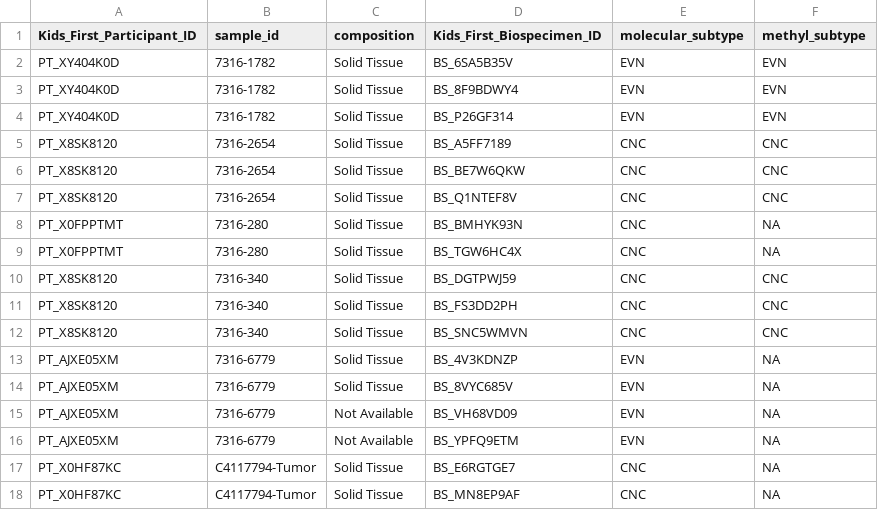
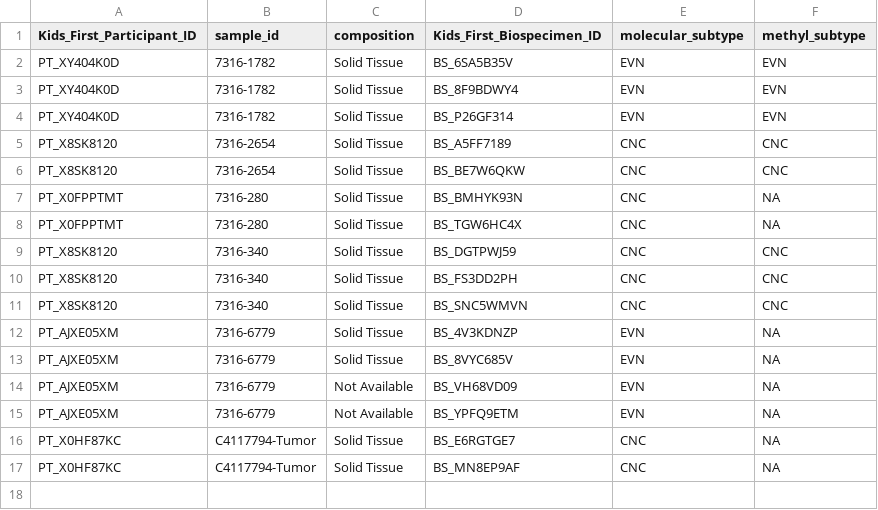
Before and after one commit to rokitalab/OpenPedCan-analysis, a TSV file: analyses/molecular-subtyping-neurocytoma/results/neurocytoma_subtyping.tsv, drawn as a sheet.

Commit message:
rerun with updated v12 data release

```diff
--- a/analyses/molecular-subtyping-neurocytoma/results/neurocytoma_subtyping.tsv
+++ b/analyses/molecular-subtyping-neurocytoma/results/neurocytoma_subtyping.tsv
@@ -6,3 +6,2 @@ PT_X8SK8120	7316-2654	Solid Tissue	BS_A5FF7189	CNC	CNC
 PT_X8SK8120	7316-2654	Solid Tissue	BS_BE7W6QKW	CNC	CNC
-PT_X8SK8120	7316-2654	Solid Tissue	BS_Q1NTEF8V	CNC	CNC
 PT_X0FPPTMT	7316-280	Solid Tissue	BS_BMHYK93N	CNC	NA
```
Also changed, not shown: 1 other file.
